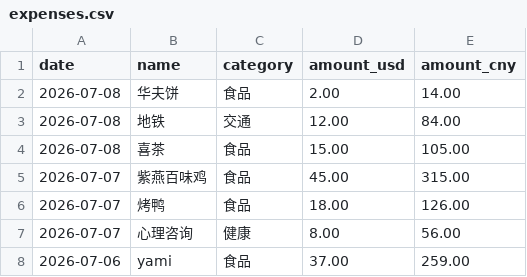
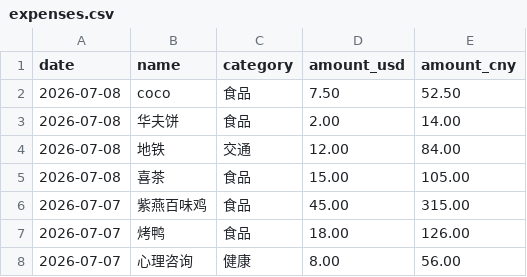
Before and after one commit to yang-lanlan/33, a CSV file: data/expenses.csv, drawn as a sheet; only a part is shown; the shorter side is filled out with more unchanged rows.

Commit message:
chore: update csv 2026-07-09T00:45:56.317Z

```diff
--- a/data/expenses.csv
+++ b/data/expenses.csv
@@ -1,2 +1,3 @@
 date,name,category,amount_usd,amount_cny
+"2026-07-08","coco","食品","7.50","52.50"
 "2026-07-08","华夫饼","食品","2.00","14.00"
```
